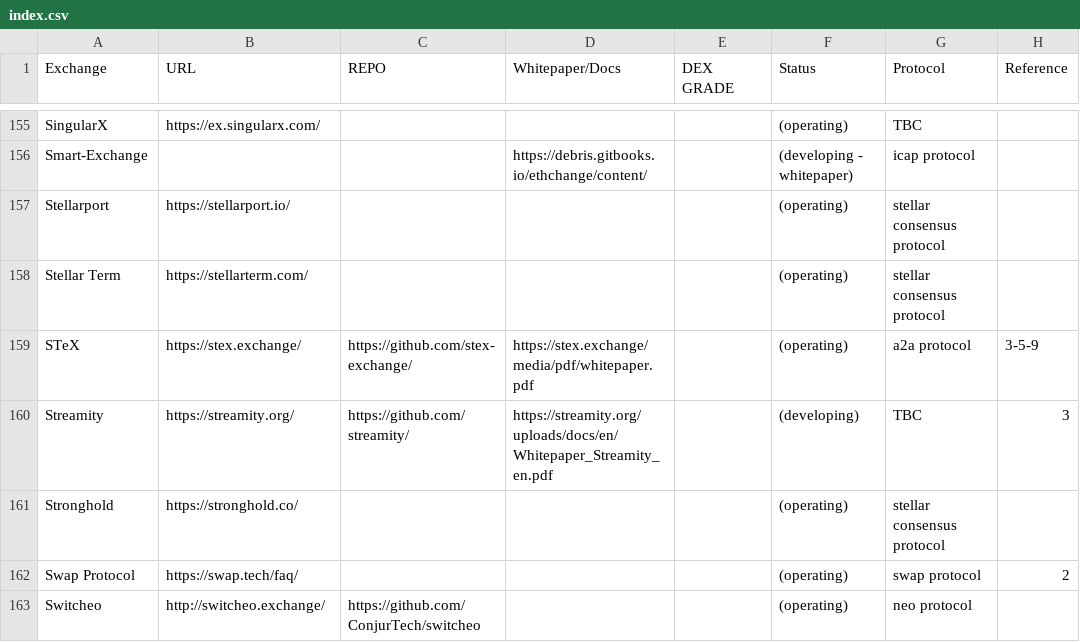
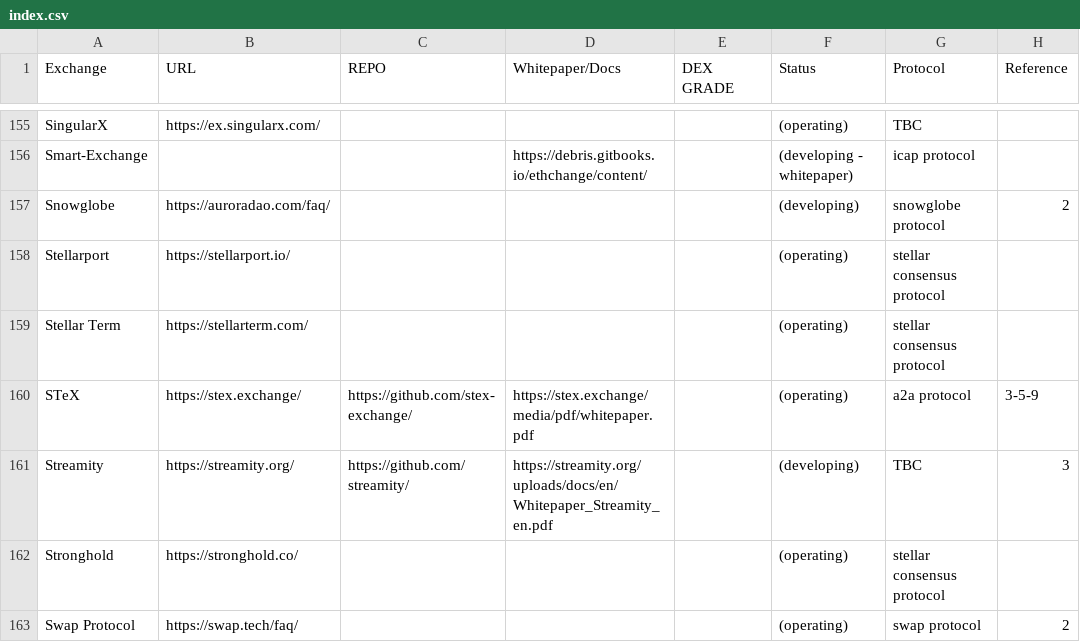
Before and after one commit to eliooses/BTCards, a CSV file: index.csv, drawn as a sheet; only a part is shown, gaps mark what is left out; the shorter side is filled out with more unchanged rows; the diff names each change by its address in the sheet, - before the commit and + after, or states it on an @@ line.

Commit message:
Snowglobe added

```diff
--- a/index.csv
+++ b/index.csv
+row 157: Snowglobe | https://auroradao.com/faq/ |  |  |  | (developing) | snowglobe protocol | 2
```
Also changed, not shown: 1 other file.
